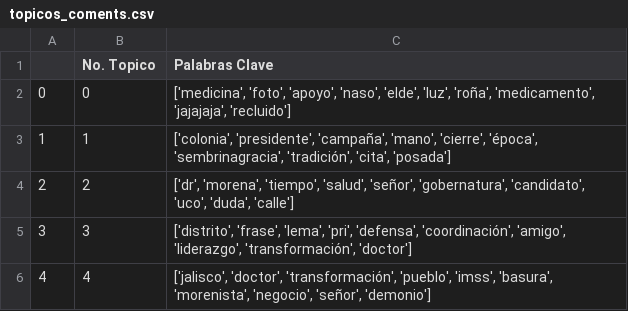
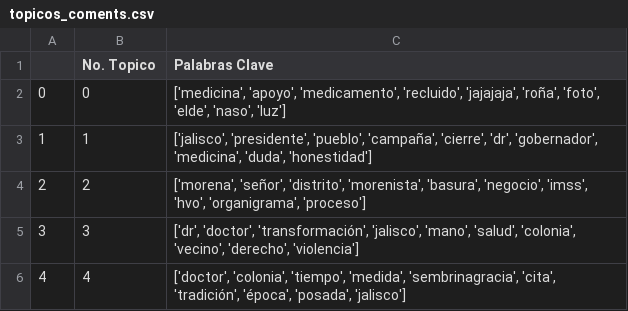
Before and after one commit to mrqm30/khorda_data, a CSV file: lomeli/insta/topicos_coments.csv, drawn as a sheet.

```diff
--- a/lomeli/insta/topicos_coments.csv
+++ b/lomeli/insta/topicos_coments.csv
@@ -1,6 +1,6 @@
 ,No. Topico,Palabras Clave
-0,0,"['medicina', 'foto', 'apoyo', 'naso', 'elde', 'luz', 'roña', 'medicamento', 'jajajaja', 'recluido']"
-1,1,"['colonia', 'presidente', 'campaña', 'mano', 'cierre', 'época', 'sembrinagracia', 'tradición', 'cita', 'posada']"
-2,2,"['dr', 'morena', 'tiempo', 'salud', 'señor', 'gobernatura', 'candidato', 'uco', 'duda', 'calle']"
-3,3,"['distrito', 'frase', 'lema', 'pri', 'defensa', 'coordinación', 'amigo', 'liderazgo', 'transformación', 'doctor']"
-4,4,"['jalisco', 'doctor', 'transformación', 'pueblo', 'imss', 'basura', 'morenista', 'negocio', 'señor', 'demonio']"
+0,0,"['medicina', 'apoyo', 'medicamento', 'recluido', 'jajajaja', 'roña', 'foto', 'elde', 'naso', 'luz']"
+1,1,"['jalisco', 'presidente', 'pueblo', 'campaña', 'cierre', 'dr', 'gobernador', 'medicina', 'duda', 'honestidad']"
+2,2,"['morena', 'señor', 'distrito', 'morenista', 'basura', 'negocio', 'imss', 'hvo', 'organigrama', 'proceso']"
+3,3,"['dr', 'doctor', 'transformación', 'jalisco', 'mano', 'salud', 'colonia', 'vecino', 'derecho', 'violencia']"
+4,4,"['doctor', 'colonia', 'tiempo', 'medida', 'sembrinagracia', 'cita', 'tradición', 'época', 'posada', 'jalisco']"
```
Also changed, not shown: lomeli/tiktok/coments_tiktok.csv, 21 other files.
